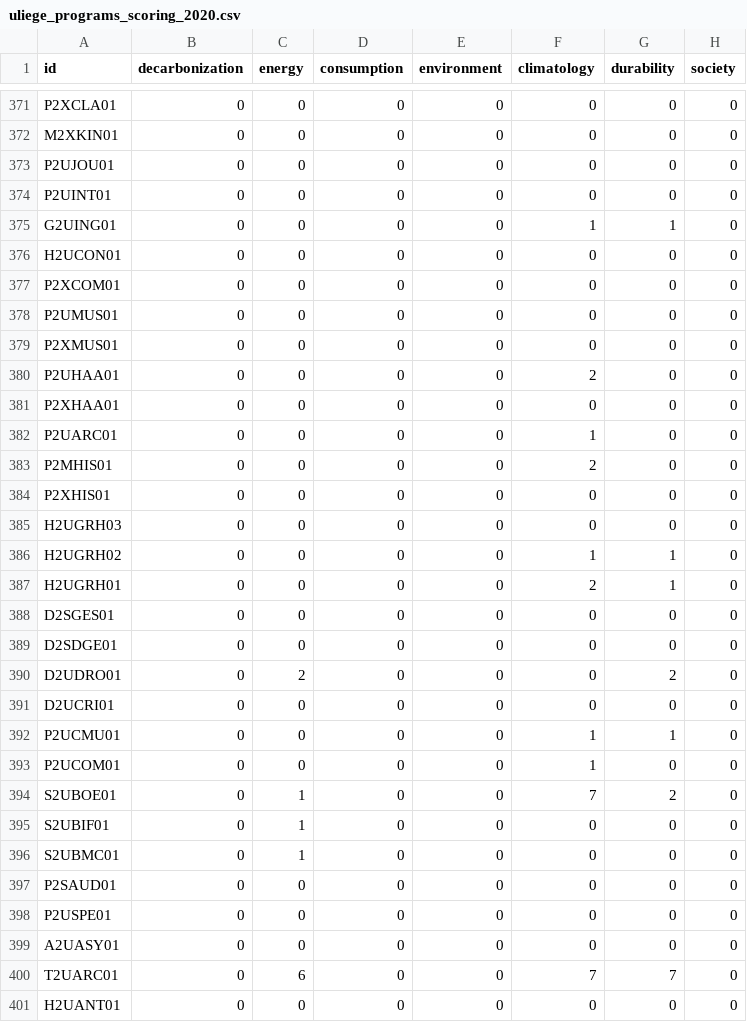
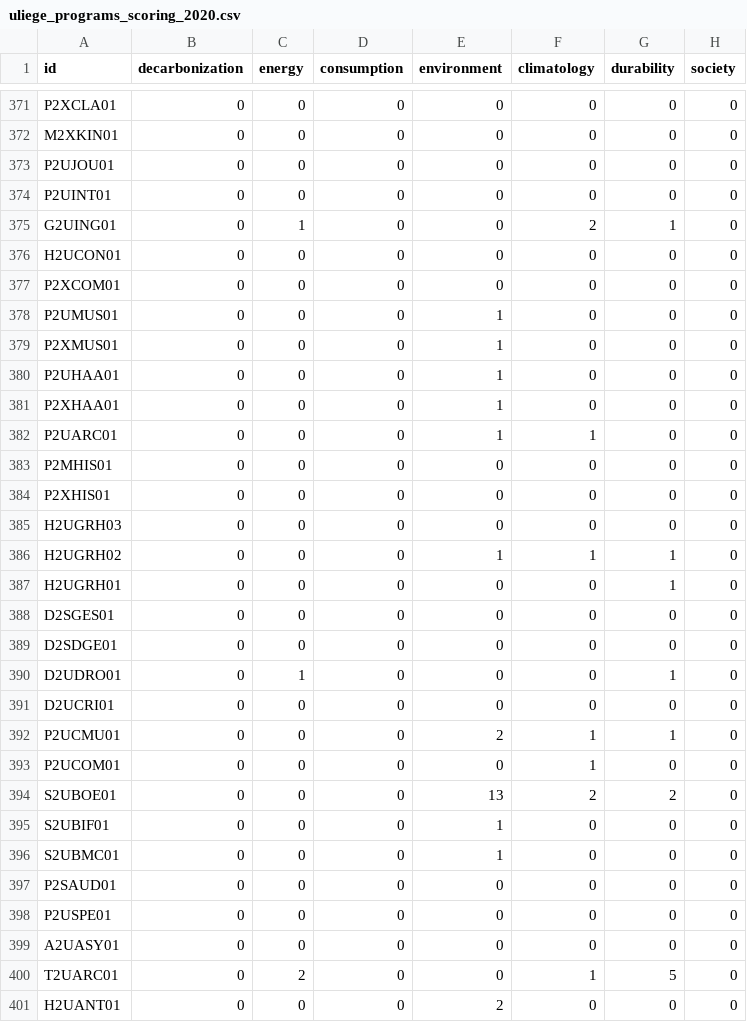
Before and after one commit to Education4Climate/Education4Climate, a CSV file: data/scoring-output/uliege_programs_scoring_2020.csv, drawn as a sheet; only a part is shown, gaps mark what is left out; the diff covers the shown part only.

Commit message:
Added some analysis code + some merge code for the multi-line problem with programs

```diff
--- a/data/scoring-output/uliege_programs_scoring_2020.csv
+++ b/data/scoring-output/uliege_programs_scoring_2020.csv
@@ -374,24 +374,24 @@ P2UJOU01,0,0,0,0,0,0,0
 P2UINT01,0,0,0,0,0,0,0
-G2UING01,0,0,0,0,1,1,0
+G2UING01,0,1,0,0,2,1,0
 H2UCON01,0,0,0,0,0,0,0
 P2XCOM01,0,0,0,0,0,0,0
-P2UMUS01,0,0,0,0,0,0,0
-P2XMUS01,0,0,0,0,0,0,0
-P2UHAA01,0,0,0,0,2,0,0
-P2XHAA01,0,0,0,0,0,0,0
-P2UARC01,0,0,0,0,1,0,0
-P2MHIS01,0,0,0,0,2,0,0
+P2UMUS01,0,0,0,1,0,0,0
+P2XMUS01,0,0,0,1,0,0,0
+P2UHAA01,0,0,0,1,0,0,0
+P2XHAA01,0,0,0,1,0,0,0
+P2UARC01,0,0,0,1,1,0,0
+P2MHIS01,0,0,0,0,0,0,0
 P2XHIS01,0,0,0,0,0,0,0
 H2UGRH03,0,0,0,0,0,0,0
-H2UGRH02,0,0,0,0,1,1,0
-H2UGRH01,0,0,0,0,2,1,0
+H2UGRH02,0,0,0,1,1,1,0
+H2UGRH01,0,0,0,0,0,1,0
 D2SGES01,0,0,0,0,0,0,0
 D2SDGE01,0,0,0,0,0,0,0
-D2UDRO01,0,2,0,0,0,2,0
+D2UDRO01,0,1,0,0,0,1,0
 D2UCRI01,0,0,0,0,0,0,0
-P2UCMU01,0,0,0,0,1,1,0
+P2UCMU01,0,0,0,2,1,1,0
 P2UCOM01,0,0,0,0,1,0,0
-S2UBOE01,0,1,0,0,7,2,0
-S2UBIF01,0,1,0,0,0,0,0
-S2UBMC01,0,1,0,0,0,0,0
+S2UBOE01,0,0,0,13,2,2,0
+S2UBIF01,0,0,0,1,0,0,0
+S2UBMC01,0,0,0,1,0,0,0
 P2SAUD01,0,0,0,0,0,0,0
@@ -399,3 +399,3 @@ P2USPE01,0,0,0,0,0,0,0
 A2UASY01,0,0,0,0,0,0,0
-T2UARC01,0,6,0,0,7,7,0
-H2UANT01,0,0,0,0,0,0,0
+T2UARC01,0,2,0,0,1,5,0
+H2UANT01,0,0,0,2,0,0,0
```
Also changed, not shown: 170 edited cells elsewhere in this file, data/scoring-output/ucl_scoring_2020.csv, data/scoring-output/ulb_programs_scoring_2020.csv, 18 other files.
